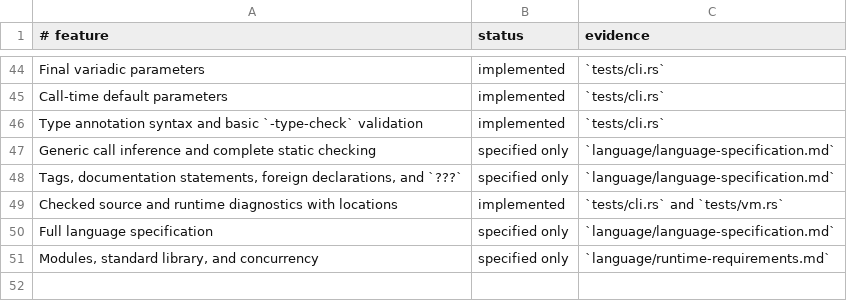
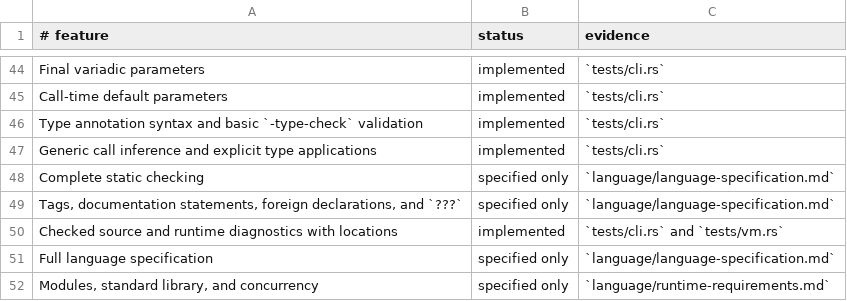
Before and after one commit to babyman/slug-rs, a TSV file: docs/language-support.tsv, drawn as a sheet; only a part is shown, gaps mark what is left out.

Commit message:
feat(language): add explicit type applications and generic inference
Extend parser, AST, and type checker to support explicit type
applications in generic calls. Implement inference for generic
call arguments based on usage, and validate type mismatches
through static checking.

Update documentation, changelog, and language specification
to reflect explicit type application and generic inference
as implemented features. Add CLI tests for valid and invalid
generic call scenarios.

```diff
--- a/docs/language-support.tsv
+++ b/docs/language-support.tsv
@@ -46,3 +46,4 @@ Call-time default parameters|implemented|`tests/cli.rs`
 Type annotation syntax and basic `-type-check` validation|implemented|`tests/cli.rs`
-Generic call inference and complete static checking|specified only|`language/language-specification.md`
+Generic call inference and explicit type applications|implemented|`tests/cli.rs`
+Complete static checking|specified only|`language/language-specification.md`
 Tags, documentation statements, foreign declarations, and `???`|specified only|`language/language-specification.md`
```
Also changed, not shown: 9 other files.
